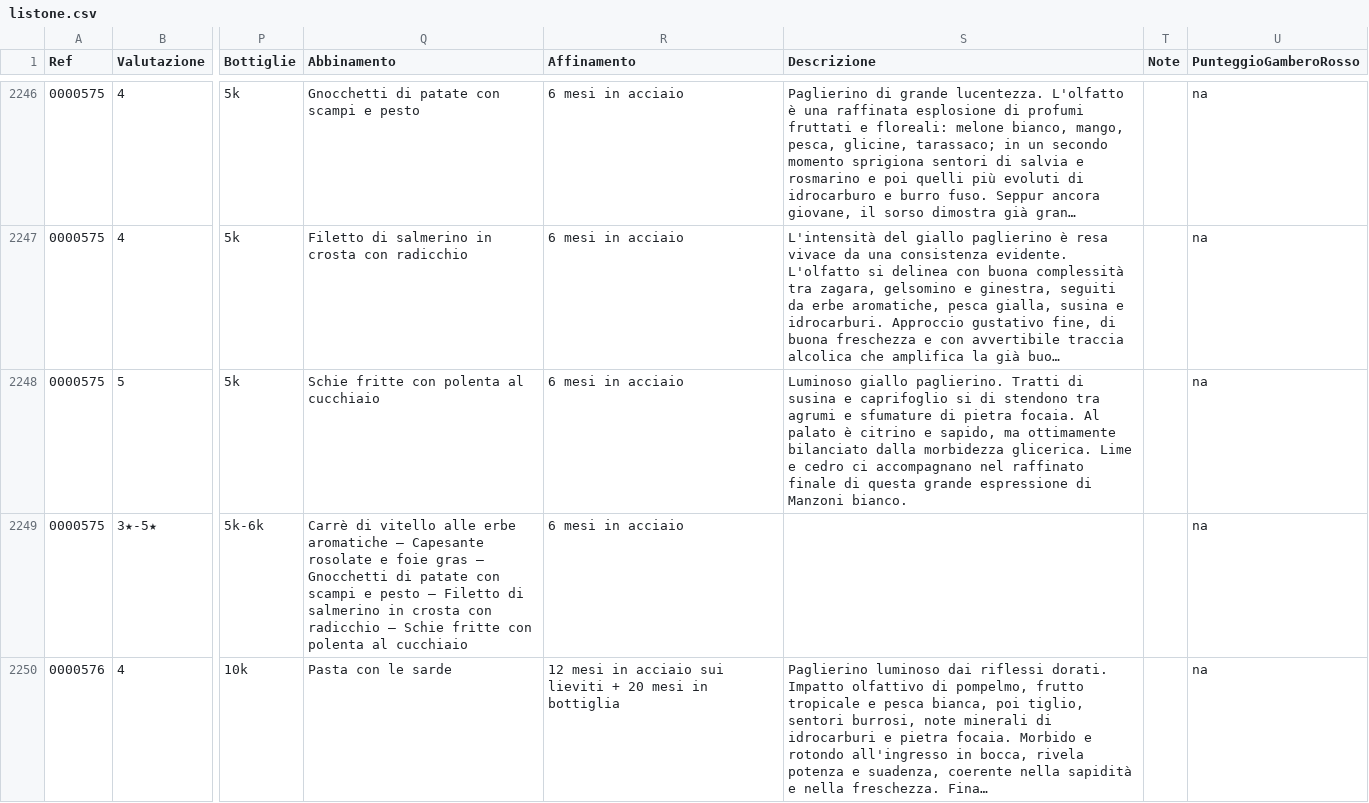
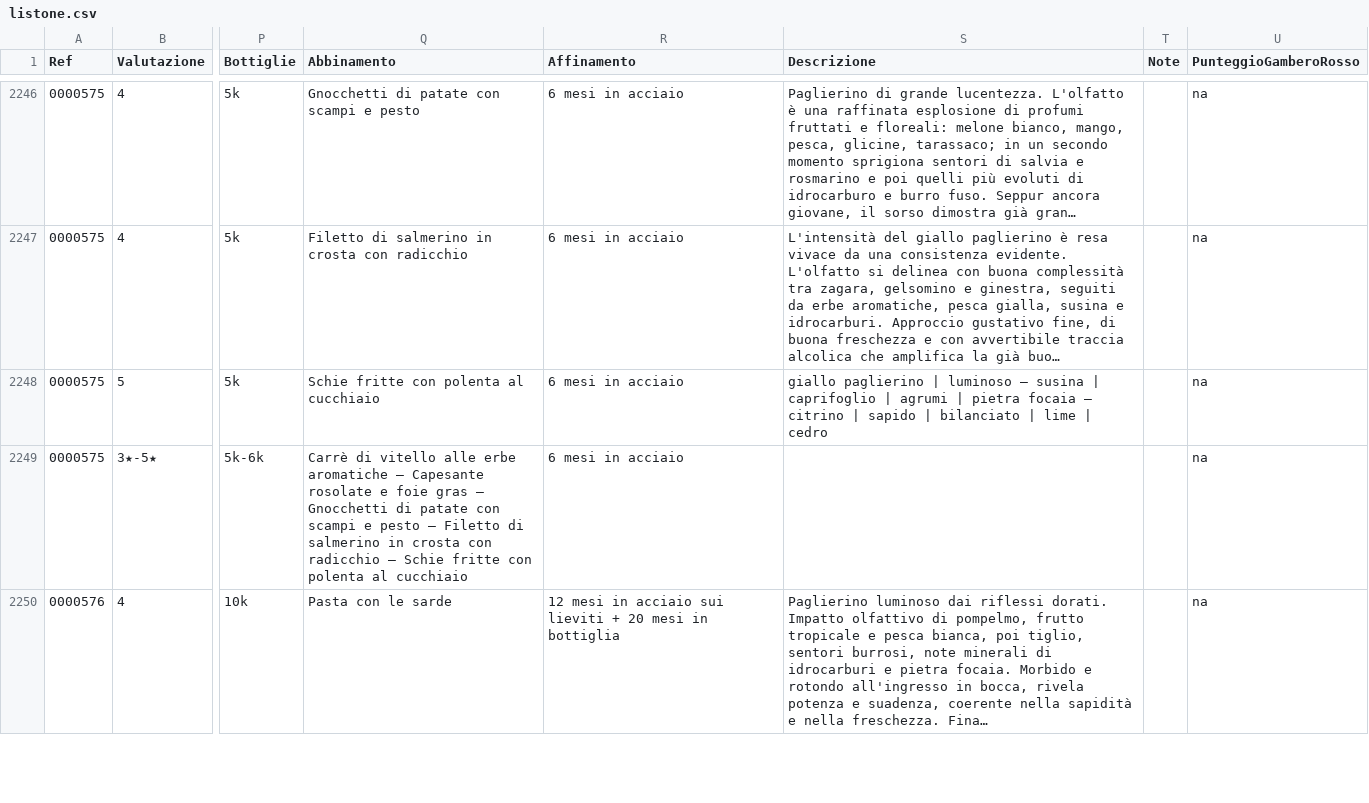
Before and after one commit to dev-crumbs/vinopedia, a CSV file: vini/listone.csv, drawn as a sheet; only a part is shown, gaps mark what is left out; long unchanged cells end in …; the diff names each change by its address in the sheet, - before the commit and + after, or states it on an @@ line.

```diff
--- a/vini/listone.csv
+++ b/vini/listone.csv
-S2248 (Descrizione): Luminoso giallo paglierino. Tratti di susina e caprifoglio si di stendono tra agrumi e sfumature di pietra focaia. Al palato è citrino e sapido, ma ottimamente bilanciato dalla morbidezza glicerica. Lime e cedro ci accompagnano nel raffinato finale di questa grande espressione di Manzoni bianco.
+S2248 (Descrizione): giallo paglierino | luminoso – susina | caprifoglio | agrumi | pietra focaia – citrino | sapido | bilanciato | lime | cedro
```
Also changed, not shown: 1 other file.
